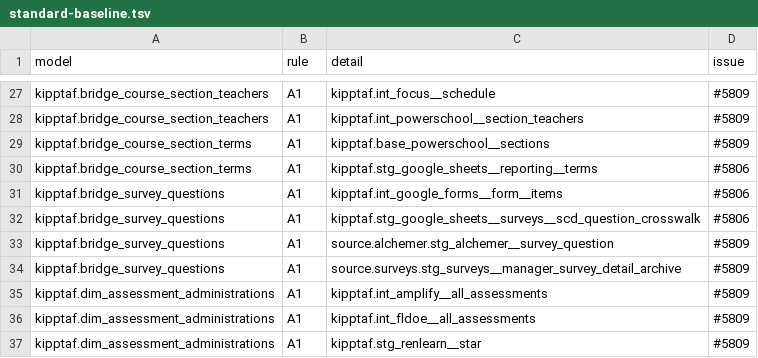
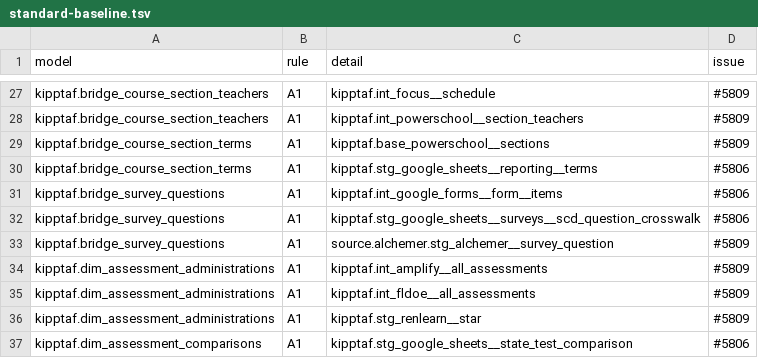
Before and after one commit to TEAMSchools/teamster, a TSV file: src/dbt/kipptaf/standard-baseline.tsv, drawn as a sheet; only a part is shown, gaps mark what is left out; the shorter side is filled out with more unchanged rows; the diff names each change by its address in the sheet, - before the commit and + after, or states it on an @@ line.

```diff
--- a/src/dbt/kipptaf/standard-baseline.tsv
+++ b/src/dbt/kipptaf/standard-baseline.tsv
-row 34: kipptaf.bridge_survey_questions | A1 | source.surveys.stg_surveys__manager_survey_detail_archive | #5809
```
Also changed, not shown: 2 other files.
